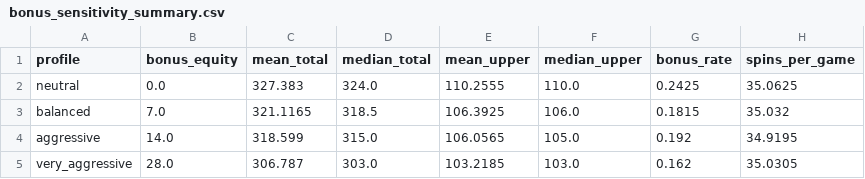
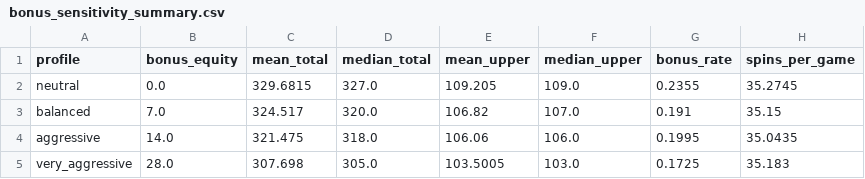
Before and after one commit to andyb33/nba-roulette, a CSV file: analysis/bonus_sensitivity_summary.csv, drawn as a sheet.

```diff
--- a/analysis/bonus_sensitivity_summary.csv
+++ b/analysis/bonus_sensitivity_summary.csv
@@ -1,5 +1,5 @@
 profile,bonus_equity,mean_total,median_total,mean_upper,median_upper,bonus_rate,spins_per_game
-neutral,0.0,327.383,324.0,110.2555,110.0,0.2425,35.0625
-balanced,7.0,321.1165,318.5,106.3925,106.0,0.1815,35.032
-aggressive,14.0,318.599,315.0,106.0565,105.0,0.192,34.9195
-very_aggressive,28.0,306.787,303.0,103.2185,103.0,0.162,35.0305
+neutral,0.0,329.6815,327.0,109.205,109.0,0.2355,35.2745
+balanced,7.0,324.517,320.0,106.82,107.0,0.191,35.15
+aggressive,14.0,321.475,318.0,106.06,106.0,0.1995,35.0435
+very_aggressive,28.0,307.698,305.0,103.5005,103.0,0.1725,35.183
```
Also changed, not shown: analysis/baseline_category_summary.csv, analysis/strategic_category_summary.csv, 12 other files.
